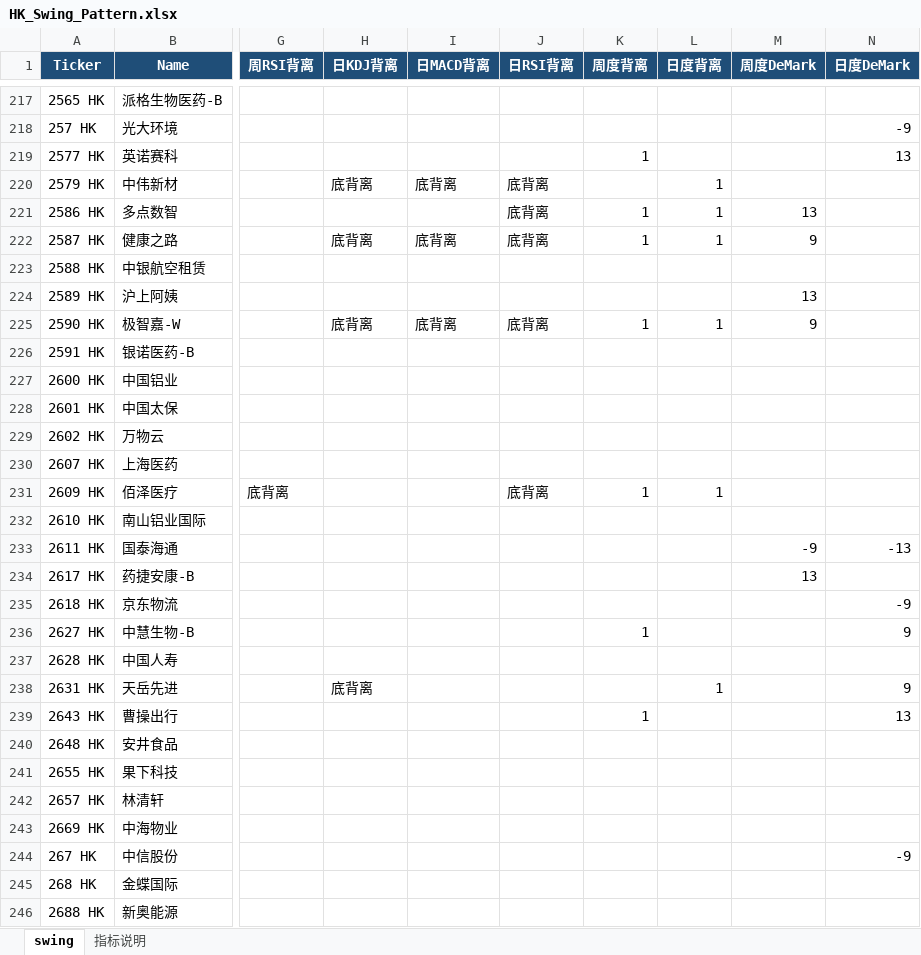
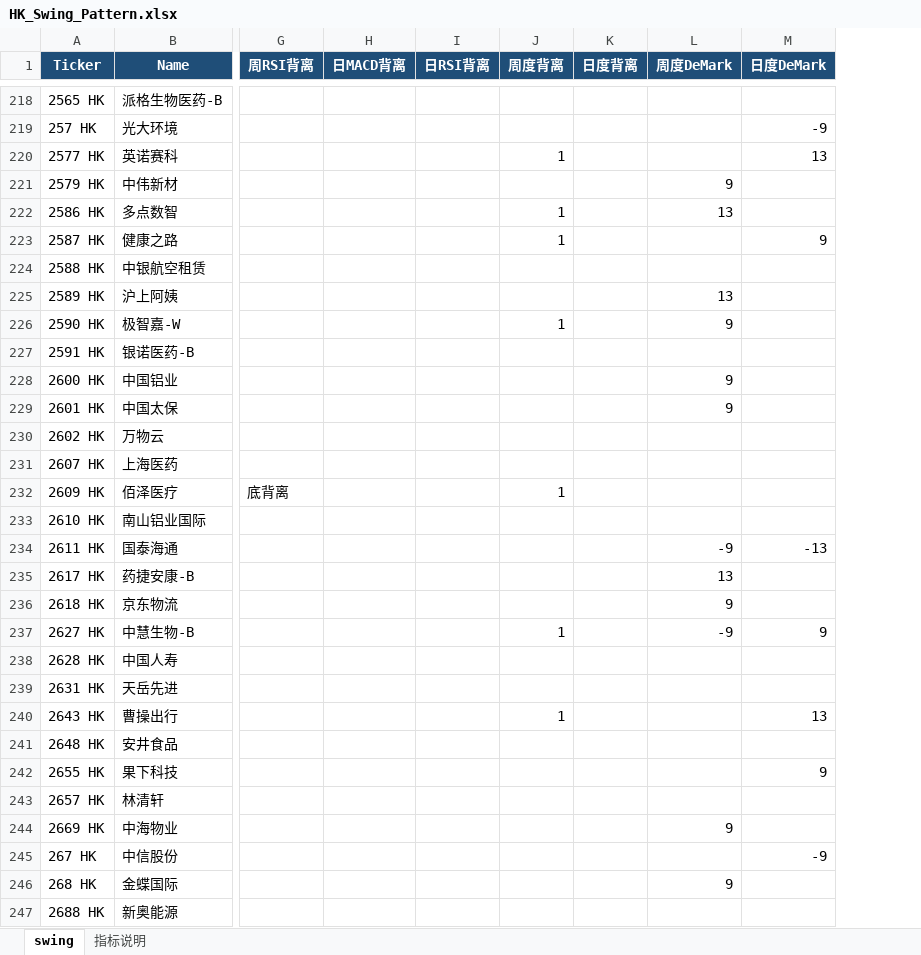
Before and after one commit to jibom/trend-equity-screener, an Excel workbook: hk_swing_pattern/HK_Swing_Pattern.xlsx, sheet swing, drawn as a sheet; only a part is shown, gaps mark what is left out; values as stored, in another font and other column widths than the file's, no borders; removed rows and columns are numbered as before the commit, all else as after; the diff covers the shown part only; the diff names each change by its address in the sheet, - before the commit and + after, or states it on an @@ line.

```diff
--- a/hk_swing_pattern/HK_Swing_Pattern.xlsx (sheet swing)
+++ b/hk_swing_pattern/HK_Swing_Pattern.xlsx (sheet swing)
-column H (日KDJ背离), rows 220-238: 底背离 |  | 底背离 |  |  | 底背离 |  |  |  |  |  |  |  |  |  |  |  |  | 底背离
-H221 (日MACD背离): 底背离
+H221 (日MACD背离): (empty)
-I221:I223 (日RSI背离): 底背离
+I221:I223 (日RSI背离): (empty)
-K221:K223 (日度背离): 1
+K221:K223 (日度背离): (empty)
-L221 (周度DeMark): (empty)
+L221 (周度DeMark): 9
-H223 (日MACD背离): 底背离
+H223 (日MACD背离): (empty)
-L223 (周度DeMark): 9
+L223 (周度DeMark): (empty)
-M223 (日度DeMark): (empty)
+M223 (日度DeMark): 9
-H226 (日MACD背离): 底背离
+H226 (日MACD背离): (empty)
-I226 (日RSI背离): 底背离
+I226 (日RSI背离): (empty)
-K226 (日度背离): 1
+K226 (日度背离): (empty)
-L228:L229 (周度DeMark): (empty)
+L228:L229 (周度DeMark): 9
-I232 (日RSI背离): 底背离
+I232 (日RSI背离): (empty)
-K232 (日度背离): 1
+K232 (日度背离): (empty)
-L236 (周度DeMark): (empty)
+L236 (周度DeMark): 9
-M236 (日度DeMark): -9
+M236 (日度DeMark): (empty)
-L237 (周度DeMark): (empty)
+L237 (周度DeMark): -9
-K239 (日度背离): 1
+K239 (日度背离): (empty)
-M239 (日度DeMark): 9
+M239 (日度DeMark): (empty)
-M242 (日度DeMark): (empty)
+M242 (日度DeMark): 9
-L244 (周度DeMark): (empty)
+L244 (周度DeMark): 9
-L246 (周度DeMark): (empty)
+L246 (周度DeMark): 9
```
Also changed, not shown: 7 added rows, 7 removed rows and 315 edited cells elsewhere in this sheet, sheet 指标说明, public/hk_swing_pattern/HK_Swing_Pattern.xlsx, 2 other files.
